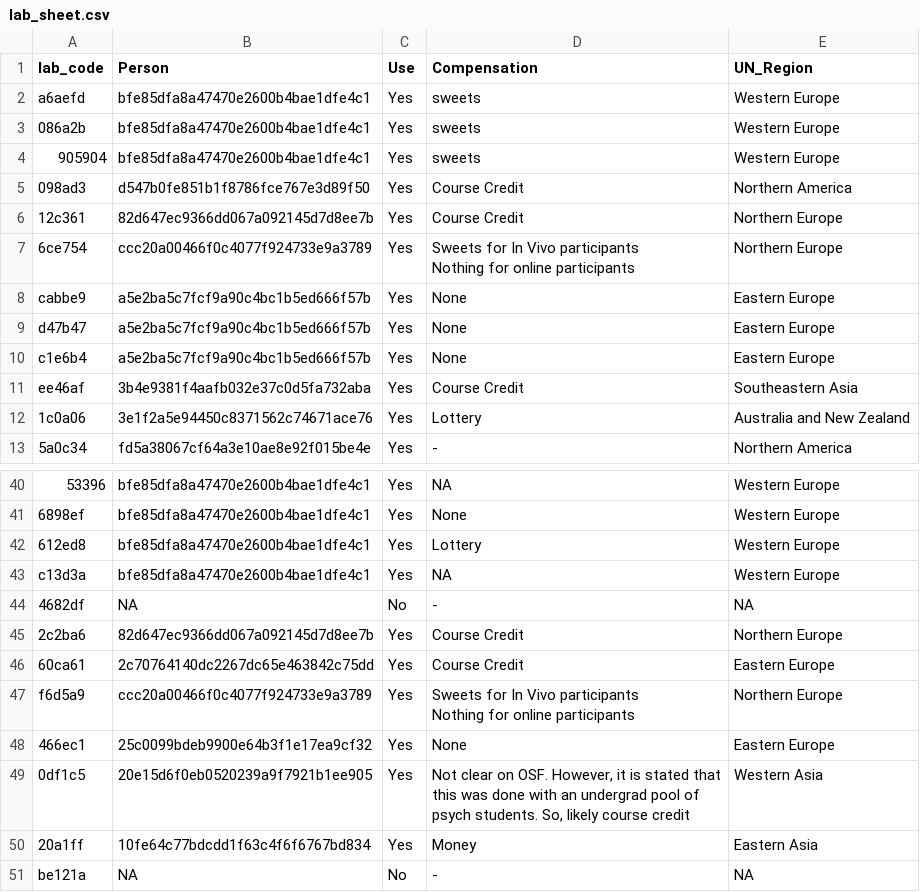
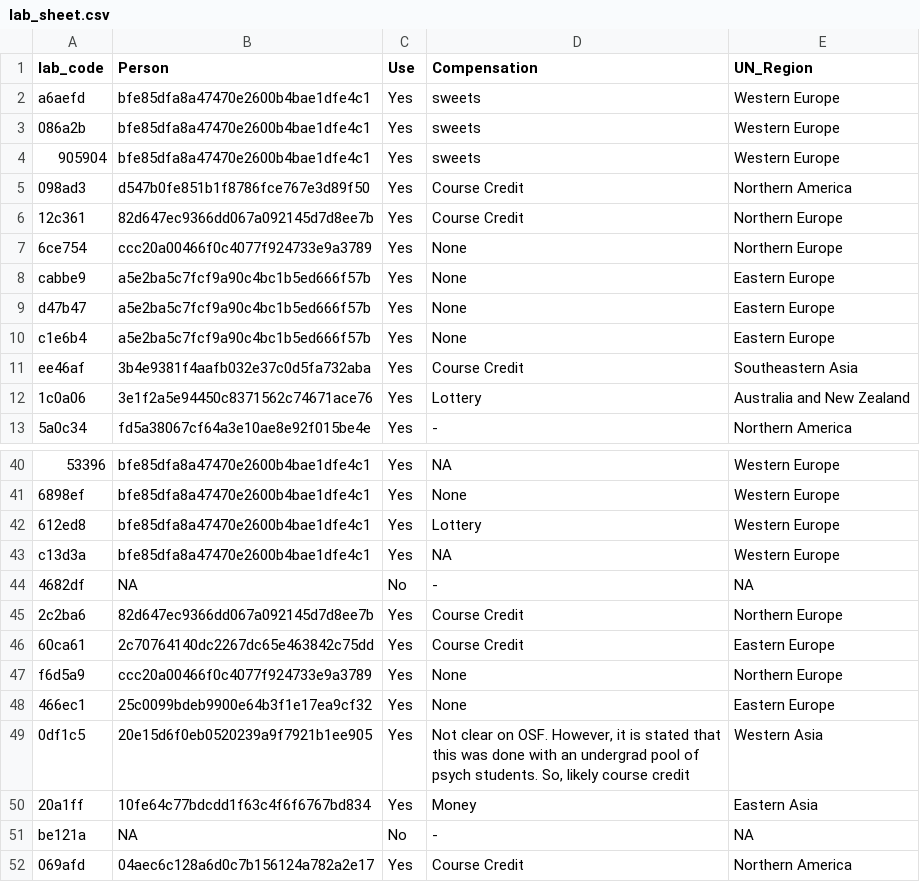
Before and after one commit to CREP-Pyschology/CREP_Turri, a CSV file: 04_Data/data/lab_sheet.csv, drawn as a sheet; only a part is shown, gaps mark what is left out; the shorter side is filled out with more unchanged rows.

```diff
--- a/04_Data/data/lab_sheet.csv
+++ b/04_Data/data/lab_sheet.csv
@@ -6,4 +6,3 @@
 "12c361","82d647ec9366dd067a092145d7d8ee7b","Yes","Course Credit","Northern Europe"
-"6ce754","ccc20a00466f0c4077f924733e9a3789","Yes","Sweets for In Vivo participants
-Nothing for online participants","Northern Europe"
+"6ce754","ccc20a00466f0c4077f924733e9a3789","Yes","None","Northern Europe"
 "cabbe9","a5e2ba5c7fcf9a90c4bc1b5ed666f57b","Yes","None","Eastern Europe"
@@ -47,4 +46,3 @@ Nothing for online participants","Northern Europe"
 "60ca61","2c70764140dc2267dc65e463842c75dd","Yes","Course Credit","Eastern Europe"
-"f6d5a9","ccc20a00466f0c4077f924733e9a3789","Yes","Sweets for In Vivo participants
-Nothing for online participants","Northern Europe"
+"f6d5a9","ccc20a00466f0c4077f924733e9a3789","Yes","None","Northern Europe"
 "466ec1","25c0099bdeb9900e64b3f1e17ea9cf32","Yes","None","Eastern Europe"
```
Also changed, not shown: 2 other files.
